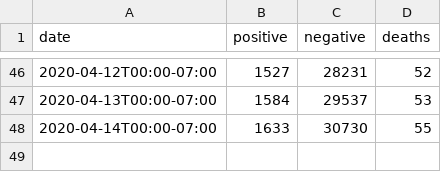
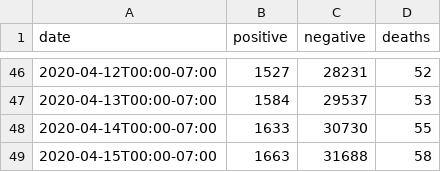
Before and after one commit to mattbaker/oregon-covid, a CSV file: reports.csv, drawn as a sheet; only a part is shown, gaps mark what is left out; the diff names each change by its address in the sheet, - before the commit and + after, or states it on an @@ line.

Commit message:
Update reports.csv

```diff
--- a/reports.csv
+++ b/reports.csv
+row 49: 2020-04-15T00:00-07:00 | 1663 | 31688 | 58
```
